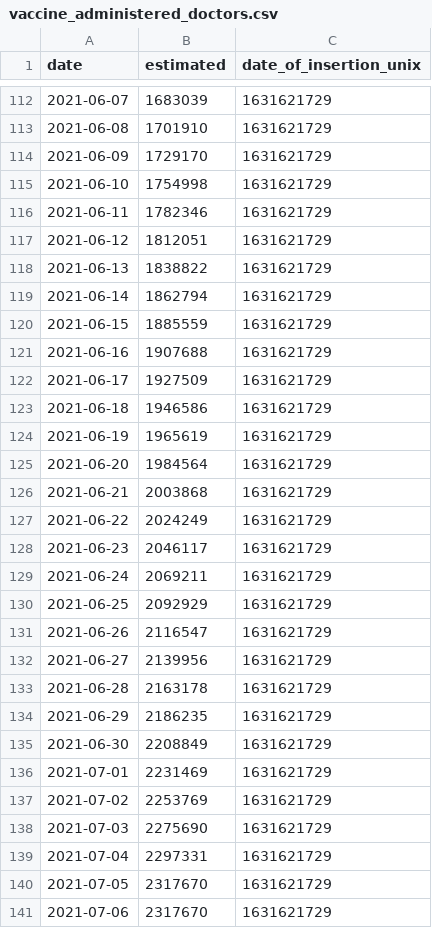
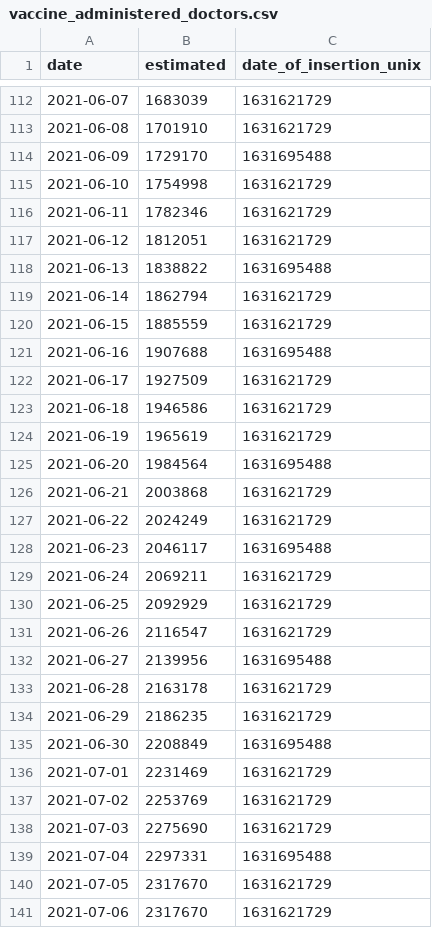
Before and after one commit to Sikerdebaard/netherlands-vaccinations-scraper, a CSV file: vaccine_administered_doctors.csv, drawn as a sheet; only a part is shown, gaps mark what is left out; the diff covers the shown part only.

```diff
--- a/vaccine_administered_doctors.csv
+++ b/vaccine_administered_doctors.csv
@@ -113,3 +113,3 @@ date,estimated,date_of_insertion_unix
 2021-06-08,1701910,1631621729
-2021-06-09,1729170,1631621729
+2021-06-09,1729170,1631695488
 2021-06-10,1754998,1631621729
@@ -117,6 +117,6 @@ date,estimated,date_of_insertion_unix
 2021-06-12,1812051,1631621729
-2021-06-13,1838822,1631621729
+2021-06-13,1838822,1631695488
 2021-06-14,1862794,1631621729
 2021-06-15,1885559,1631621729
-2021-06-16,1907688,1631621729
+2021-06-16,1907688,1631695488
 2021-06-17,1927509,1631621729
@@ -124,6 +124,6 @@ date,estimated,date_of_insertion_unix
 2021-06-19,1965619,1631621729
-2021-06-20,1984564,1631621729
+2021-06-20,1984564,1631695488
 2021-06-21,2003868,1631621729
 2021-06-22,2024249,1631621729
-2021-06-23,2046117,1631621729
+2021-06-23,2046117,1631695488
 2021-06-24,2069211,1631621729
@@ -131,6 +131,6 @@ date,estimated,date_of_insertion_unix
 2021-06-26,2116547,1631621729
-2021-06-27,2139956,1631621729
+2021-06-27,2139956,1631695488
 2021-06-28,2163178,1631621729
 2021-06-29,2186235,1631621729
-2021-06-30,2208849,1631621729
+2021-06-30,2208849,1631695488
 2021-07-01,2231469,1631621729
@@ -138,3 +138,3 @@ date,estimated,date_of_insertion_unix
 2021-07-03,2275690,1631621729
-2021-07-04,2297331,1631621729
+2021-07-04,2297331,1631695488
 2021-07-05,2317670,1631621729
```
Also changed, not shown: 8 added rows and 13 edited cells elsewhere in this file, augmented/doses_administered_cumulative.csv, vaccine_administered_ggd.csv, 3 other files.
